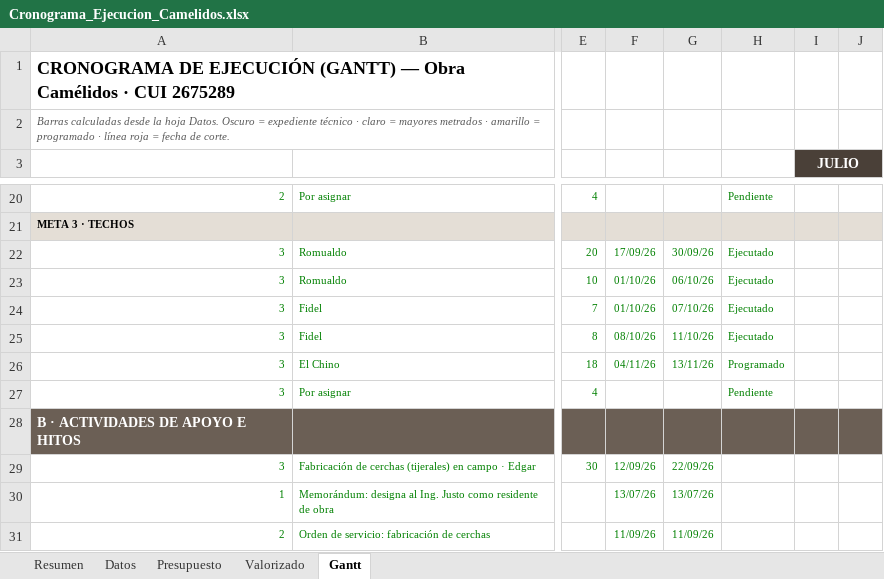
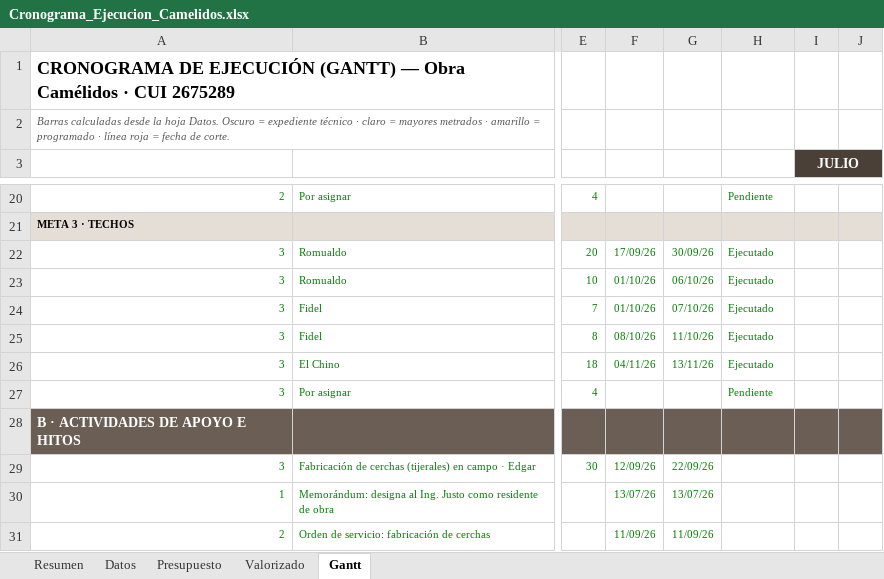
Before and after one commit to jsaico/Algoritmos, an Excel workbook: obra_camelidos/Cronograma_Ejecucion_Camelidos.xlsx, sheet Gantt, drawn as a sheet; only a part is shown, gaps mark what is left out; values as stored, in another font and other column widths than the file's, no borders; conditional formats not drawn; the diff names each change by its address in the sheet, - before the commit and + after, or states it on an @@ line.

```diff
--- a/obra_camelidos/Cronograma_Ejecucion_Camelidos.xlsx (sheet Gantt)
+++ b/obra_camelidos/Cronograma_Ejecucion_Camelidos.xlsx (sheet Gantt)
-H26: Programado
+H26: Ejecutado
```
Also changed, not shown: sheet Valorizado, sheet Resumen, sheet Datos, 2 other files.
